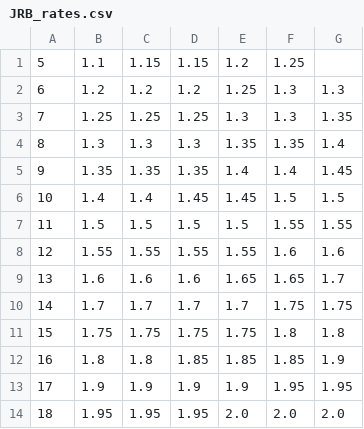
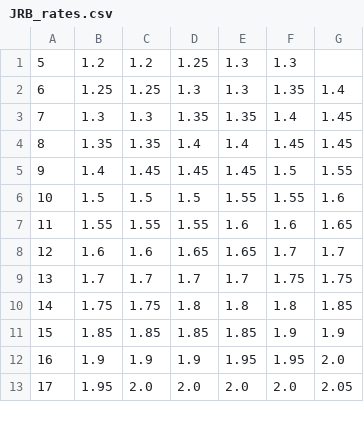
Before and after one commit to Ashihara-Y/VFM_calc, a CSV file: JRB_rates.csv, drawn as a sheet; only a part is shown; removed rows and columns are numbered as before the commit, all else as after; the diff covers the shown part only; the diff names each change by its address in the sheet, - before the commit and + after, or states it on an @@ line.

```diff
--- a/JRB_rates.csv
+++ b/JRB_rates.csv
-row 1: 5 | 1.1 | 1.15 | 1.15 | 1.2 | 1.25
@@ column A renumbered between rows 1 and 23 @@
-D1: 1.2
+D1: 1.25
-E1: 1.25
+E1: 1.3
-G1: 1.3
+G1: (empty)
-D2: 1.25
+D2: 1.3
-F2: 1.3
+F2: 1.35
-G2: 1.35
+G2: 1.4
-D3: 1.3
+D3: 1.35
-F3: 1.35
+F3: 1.4
-G3: 1.4
+G3: 1.45
-D4: 1.35
+D4: 1.4
-F4: 1.4
+F4: 1.45
-C5: 1.4
+C5: 1.45
-G5: 1.5
+G5: 1.55
-E6: 1.5
+E6: 1.55
-G6: 1.55
+G6: 1.6
-E7: 1.55
+E7: 1.6
-G7: 1.6
+G7: 1.65
-D8: 1.6
+D8: 1.65
-F8: 1.65
+F8: 1.7
-D10: 1.75
+D10: 1.8
-E10: 1.75
+E10: 1.8
-G10: 1.8
+G10: 1.85
-B11: 1.8
+B11: 1.85
-C11: 1.8
+C11: 1.85
-F11: 1.85
+F11: 1.9
-E12: 1.9
+E12: 1.95
-G12: 1.95
+G12: 2.0
-C13: 1.95
+C13: 2.0
-D13: 1.95
+D13: 2.0
-G13: 2.0
+G13: 2.05
```
Also changed, not shown: 4 added rows, 3 removed rows and 13 edited cells elsewhere in this file, 1 other file.
